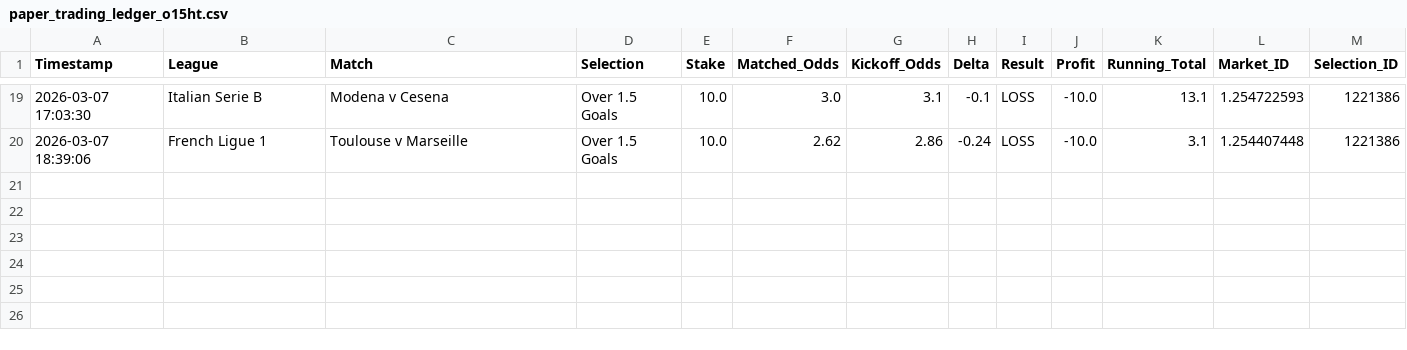
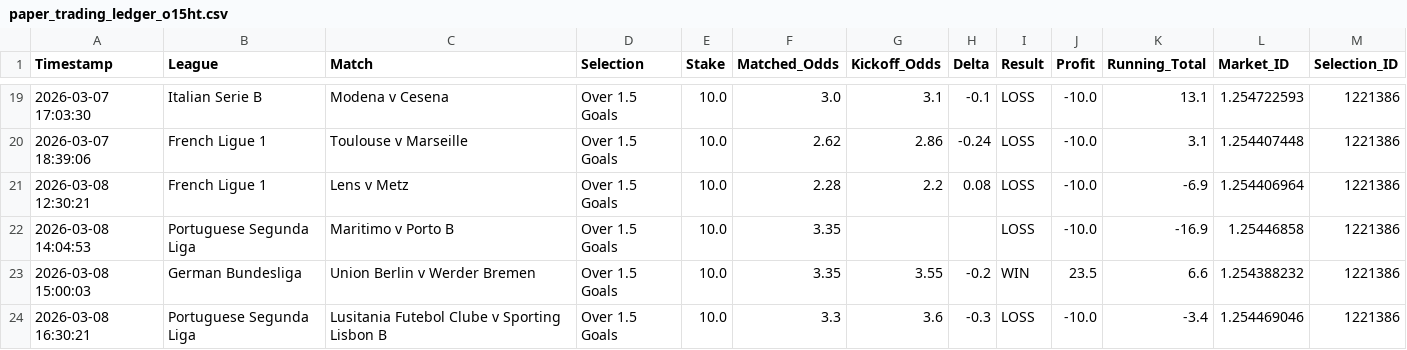
Before and after one commit to gus-fps/Betfair, a CSV file: paper_trading_ledger_o15ht.csv, drawn as a sheet; only a part is shown, gaps mark what is left out; the diff names each change by its address in the sheet, - before the commit and + after, or states it on an @@ line.

```diff
--- a/paper_trading_ledger_o15ht.csv
+++ b/paper_trading_ledger_o15ht.csv
+row 21: 2026-03-08 12:30:21 | French Ligue 1 | Lens v Metz | Over 1.5 Goals | 10.0 | 2.28 | 2.2 | 0.08 | LOSS | -10.0 | -6.9 | 1.254406964 | 1221386
+row 22: 2026-03-08 14:04:53 | Portuguese Segunda Liga | Maritimo v Porto B | Over 1.5 Goals | 10.0 | 3.35 |  |  | LOSS | -10.0 | -16.9 | 1.25446858 | 1221386
+row 23: 2026-03-08 15:00:03 | German Bundesliga | Union Berlin v Werder Bremen | Over 1.5 Goals | 10.0 | 3.35 | 3.55 | -0.2 | WIN | 23.5 | 6.6 | 1.254388232 | 1221386
+row 24: 2026-03-08 16:30:21 | Portuguese Segunda Liga | Lusitania Futebol Clube v Sporting Lisbon B | Over 1.5 Goals | 10.0 | 3.3 | 3.6 | -0.3 | LOSS | -10.0 | -3.4 | 1.254469046 | 1221386
```
Also changed, not shown: paper_trading_ledger_btts.csv, 13 other files.
